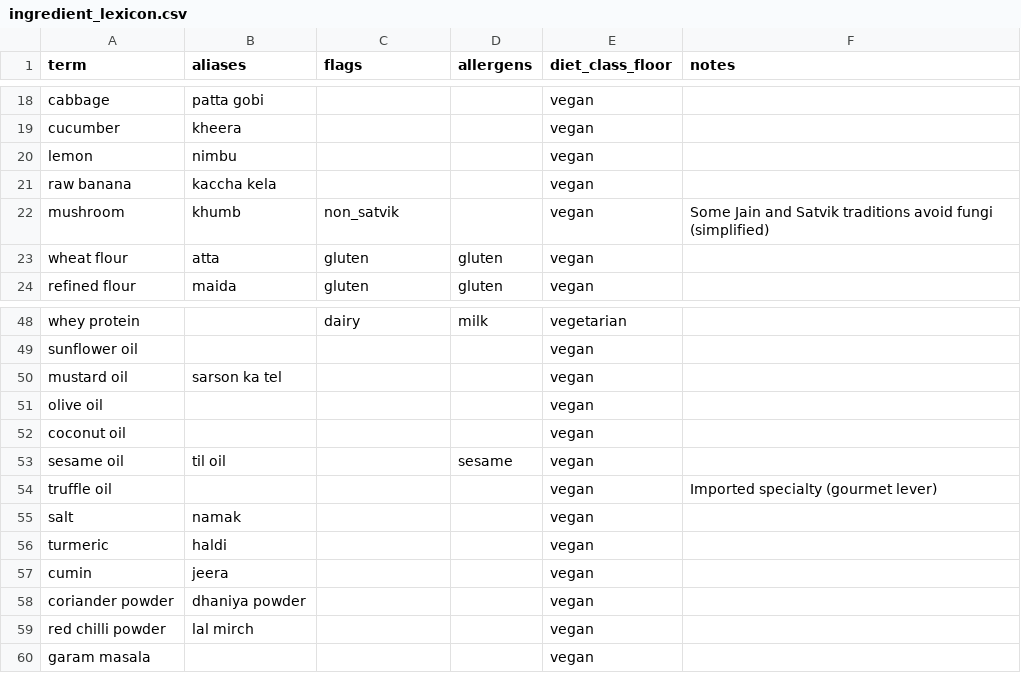
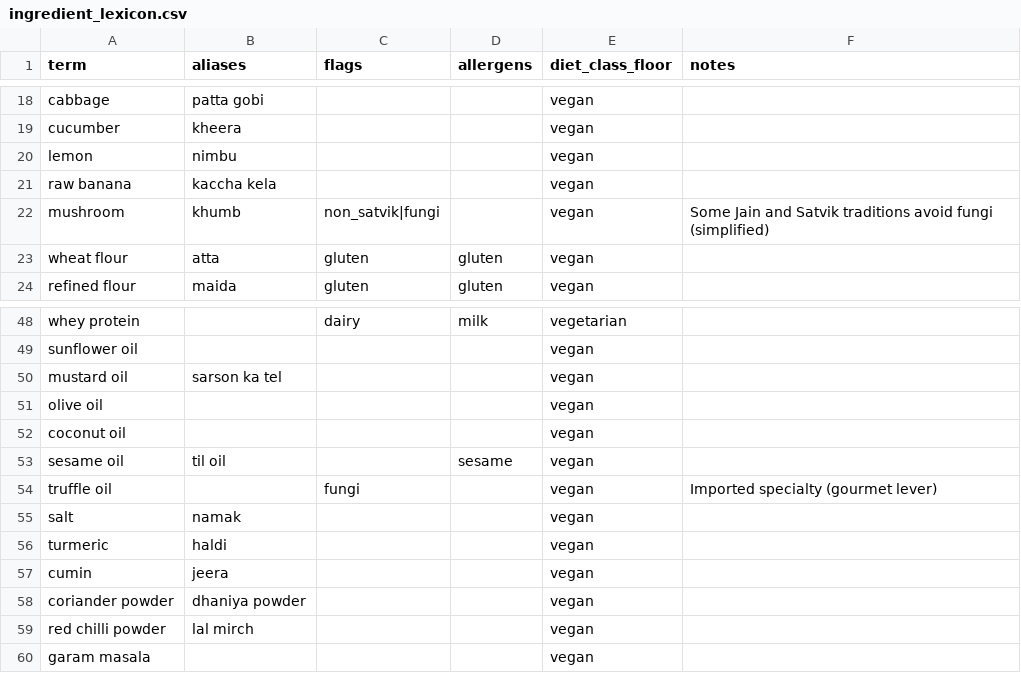
Before and after one commit to VarunParikh/zest-sous-chef, a CSV file: mock-data/ingredient_lexicon.csv, drawn as a sheet; only a part is shown, gaps mark what is left out.

```diff
--- a/mock-data/ingredient_lexicon.csv
+++ b/mock-data/ingredient_lexicon.csv
@@ -21,3 +21,3 @@ lemon,nimbu,,,vegan,
 raw banana,kaccha kela,,,vegan,
-mushroom,khumb,non_satvik,,vegan,Some Jain and Satvik traditions avoid fungi (simplified)
+mushroom,khumb,non_satvik|fungi,,vegan,Some Jain and Satvik traditions avoid fungi (simplified)
 wheat flour,atta,gluten,gluten,vegan,
@@ -53,3 +53,3 @@ coconut oil,,,,vegan,
 sesame oil,til oil,,sesame,vegan,
-truffle oil,,,,vegan,Imported specialty (gourmet lever)
+truffle oil,,fungi,,vegan,Imported specialty (gourmet lever)
 salt,namak,,,vegan,
```
Also changed, not shown: 7 other files.
